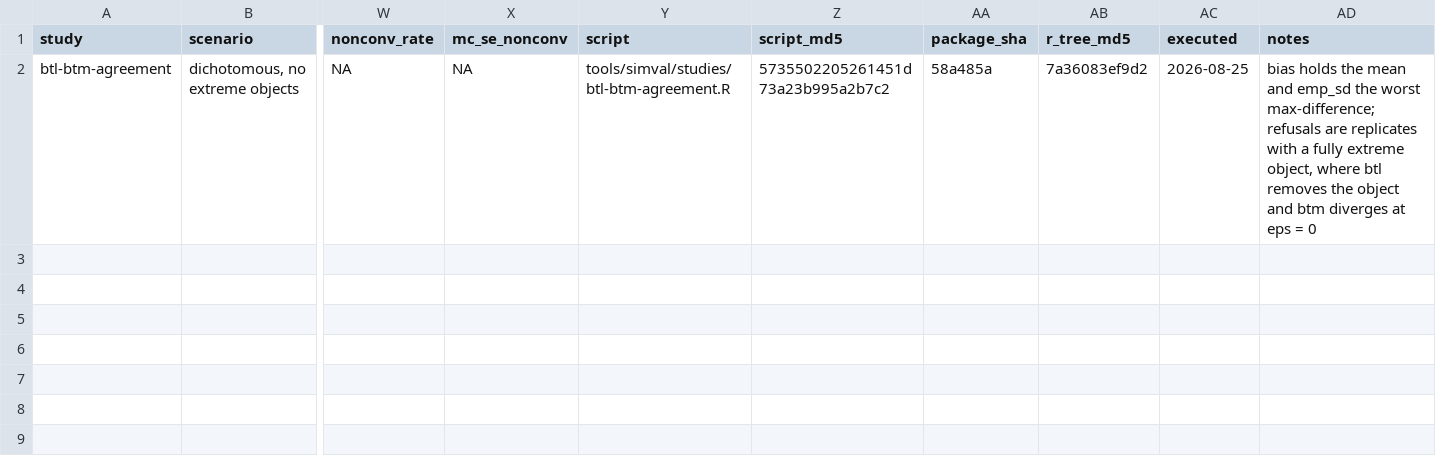
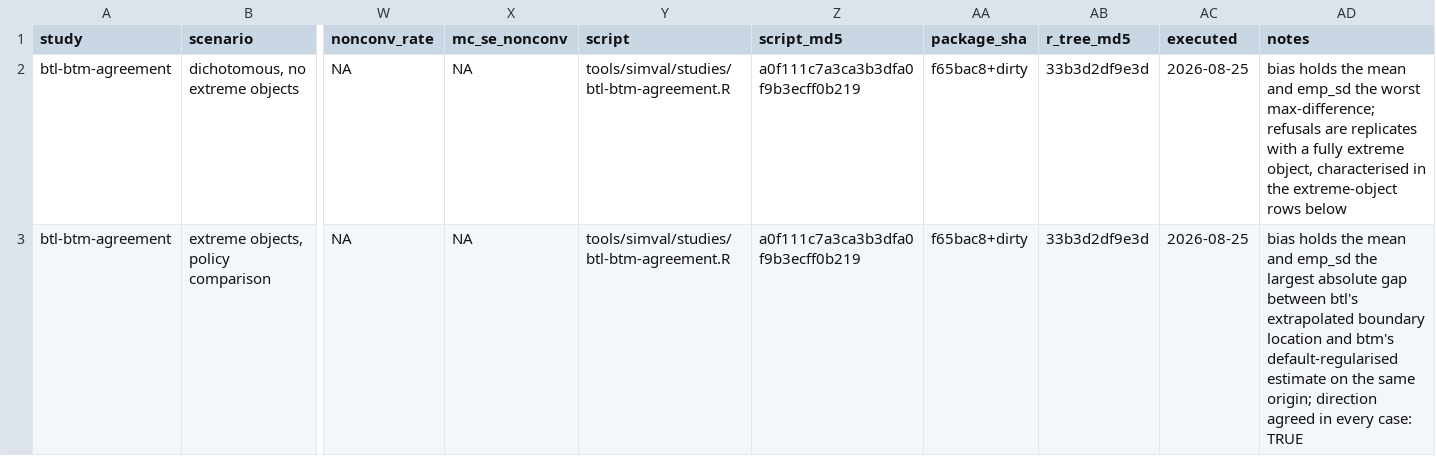
Before and after one commit to drjoshmcgrane/RaschR, a CSV file: tools/simval/results/btl-btm-agreement.csv, drawn as a sheet; only a part is shown, gaps mark what is left out; rows hold the shown columns only; the diff names each change by its address in the sheet, - before the commit and + after, or states it on an @@ line.

Commit message:
Report boundary comparison objects at extrapolated locations
An undefeated or winless object was removed from the object table with
only a note, unlike an extreme person measure, which is reported with
its inferential quantities withheld. The object now appears with
extreme = TRUE at the profile location whose expected score sits half a
point inside the boundary against the calibrated scale; its standard
error and fit are withheld and the row takes no part in estimation,
inference, or equating. The extrapolation is exact against the profile
equation to solver precision, moves outward with denser boundary data,
and handles ordered responses under the fitted thresholds.

An adversarial sweep of every consumer found and fixed positional
misalignments the new row would have caused: the covariance now carries
the calibrated objects' names and btl_equate, resolved DIF, next-pair
recommendations, design information, transitivity, dimensionality, the
explanatory test and diagnostics, and simulation recovery all restrict
to calibrated rows or align by name; plot_btl_icc refuses the boundary
object with a plain explanation instead of an obscure error, and the
application labels the new column.

Validated against sirt::btm: identical likelihood to machine precision
on clean replicates; on boundary objects the two policies agree in
direction, btm's default pseudo-count landing slightly outside the
half-point rule in the flat region of the likelihood.

```diff
--- a/tools/simval/results/btl-btm-agreement.csv
+++ b/tools/simval/results/btl-btm-agreement.csv
-Z2 (script_md5): 5735502205261451d73a23b995a2b7c2
+Z2 (script_md5): a0f111c7a3ca3b3dfa0f9b3ecff0b219
-AA2 (package_sha): 58a485a
+AA2 (package_sha): f65bac8+dirty
-AB2 (r_tree_md5): 7a36083ef9d2
+AB2 (r_tree_md5): 33b3d2df9e3d
-AD2 (notes): …extreme object, where btl removes the object and btm diverges at eps = 0
+AD2 (notes): …extreme object, characterised in the extreme-object rows below
+row 3: btl-btm-agreement | extreme objects, policy comparison | NA | NA | tools/simval/studies/btl-btm-agreement.R | a0f111c7a3ca3b3dfa0f9b3ecff0b219 | f65bac8+dirty | 33b3d2df9e3d | 2026-08-25 | bias holds the mean and emp_sd the largest absolute gap between btl's extrapolated boundary location and btm's default-regularised estimate on the same origin; direction agreed in every case: TRUE
```
Also changed, not shown: 12 other files.
